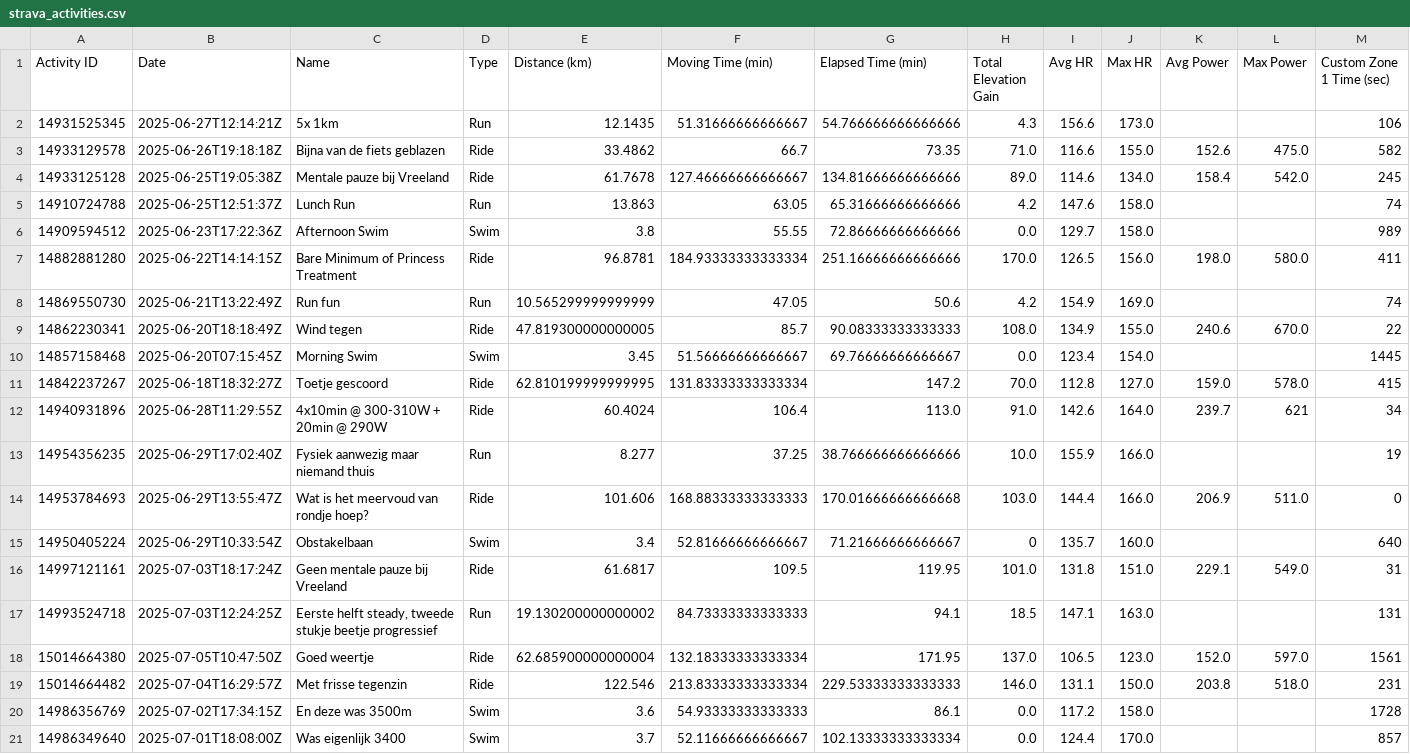
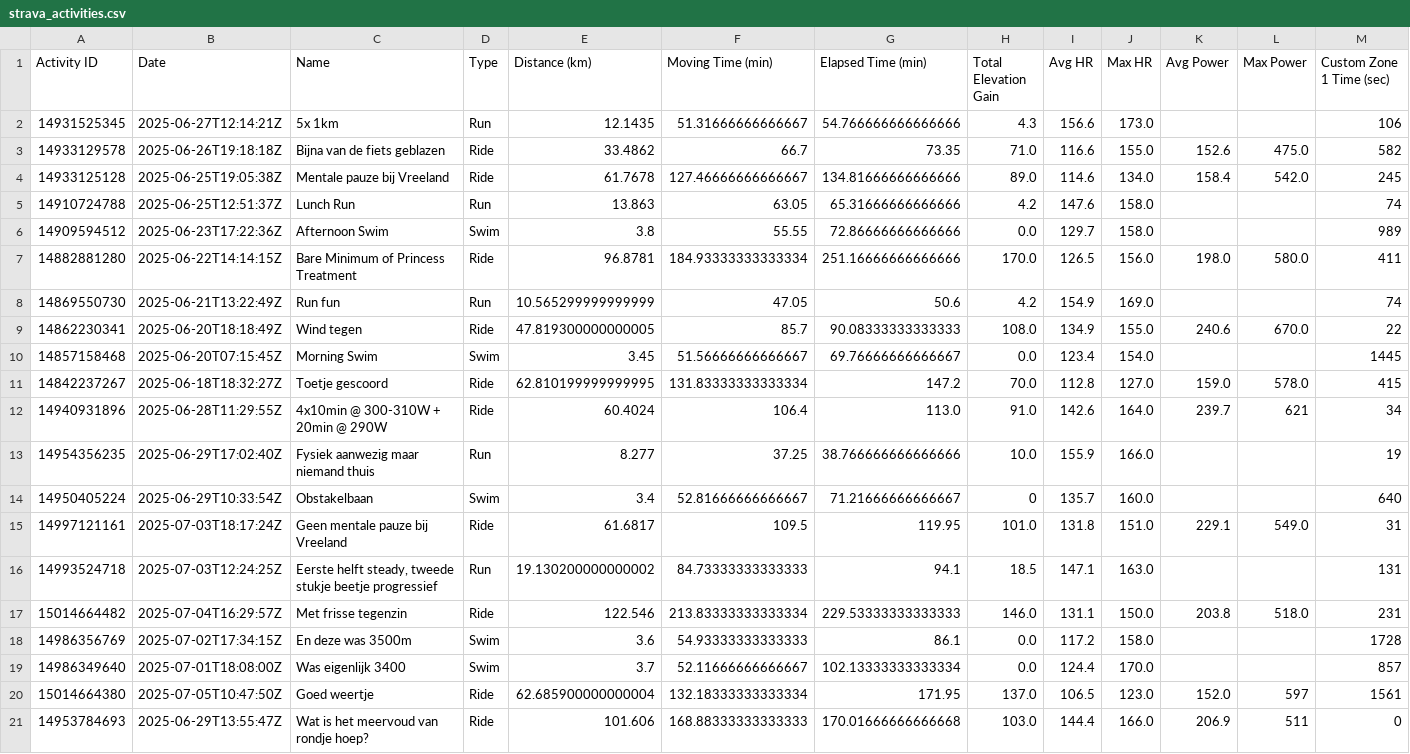
Before and after one commit to VerschuureJelle/strava, a CSV file: strava_activities.csv, drawn as a sheet; only a part is shown; removed rows and columns are numbered as before the commit, all else as after; rows hold the shown columns only; the diff names each change by its address in the sheet, - before the commit and + after, or states it on an @@ line.

```diff
--- a/strava_activities.csv
+++ b/strava_activities.csv
-row 14: 14953784693 | 2025-06-29T13:55:47Z | Wat is het meervoud van rondje hoep? | Ride | 101.606 | 168.88333333333333 | 170.01666666666668 | 103.0 | 144.4 | 166.0 | 206.9 | 511.0 | 0
-row 18: 15014664380 | 2025-07-05T10:47:50Z | Goed weertje | Ride | 62.685900000000004 | 132.18333333333334 | 171.95 | 137.0 | 106.5 | 123.0 | 152.0 | 597.0 | 1561
+row 20: 15014664380 | 2025-07-05T10:47:50Z | Goed weertje | Ride | 62.685900000000004 | 132.18333333333334 | 171.95 | 137.0 | 106.5 | 123.0 | 152.0 | 597 | 1561
+row 21: 14953784693 | 2025-06-29T13:55:47Z | Wat is het meervoud van rondje hoep? | Ride | 101.606 | 168.88333333333333 | 170.01666666666668 | 103.0 | 144.4 | 166.0 | 206.9 | 511 | 0
```
Also changed, not shown: strava_activities_enriched.csv, 2 other files.
